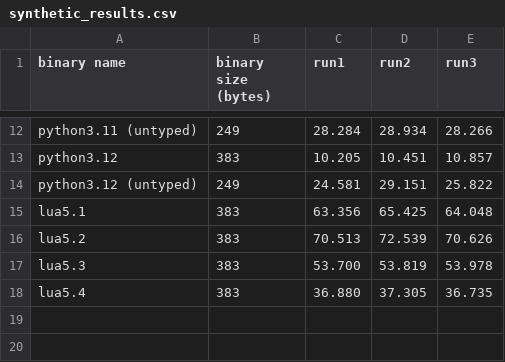
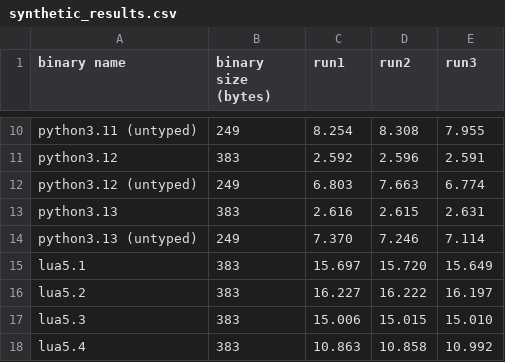
Before and after one commit to Ttibsi/lang-speed-test, a CSV file: results/arm/synthetic_results.csv, drawn as a sheet; only a part is shown, gaps mark what is left out; addresses are those after the commit; the diff covers the shown part only; the diff names each change by its address in the sheet, - before the commit and + after, or states it on an @@ line.

```diff
--- a/results/arm/synthetic_results.csv
+++ b/results/arm/synthetic_results.csv
-C10 (run1): 28.284
+C10 (run1): 8.254
-D10 (run2): 28.934
+D10 (run2): 8.308
-E10 (run3): 28.266
+E10 (run3): 7.955
-C11 (run1): 10.205
+C11 (run1): 2.592
-D11 (run2): 10.451
+D11 (run2): 2.596
-E11 (run3): 10.857
+E11 (run3): 2.591
-C12 (run1): 24.581
+C12 (run1): 6.803
-D12 (run2): 29.151
+D12 (run2): 7.663
-E12 (run3): 25.822
+E12 (run3): 6.774
+row 13: python3.13 | 383 | 2.616 | 2.615 | 2.631
+row 14: python3.13 (untyped) | 249 | 7.370 | 7.246 | 7.114
-C15 (run1): 63.356
+C15 (run1): 15.697
-D15 (run2): 65.425
+D15 (run2): 15.720
-E15 (run3): 64.048
+E15 (run3): 15.649
-C16 (run1): 70.513
+C16 (run1): 16.227
-D16 (run2): 72.539
+D16 (run2): 16.222
-E16 (run3): 70.626
+E16 (run3): 16.197
-C17 (run1): 53.700
+C17 (run1): 15.006
-D17 (run2): 53.819
+D17 (run2): 15.015
-E17 (run3): 53.978
+E17 (run3): 15.010
-C18 (run1): 36.880
+C18 (run1): 10.863
-D18 (run2): 37.305
+D18 (run2): 10.858
-E18 (run3): 36.735
+E18 (run3): 10.992
```
Also changed, not shown: 2 removed rows and 29 edited cells elsewhere in this file, results/arm/gol_results.csv.
